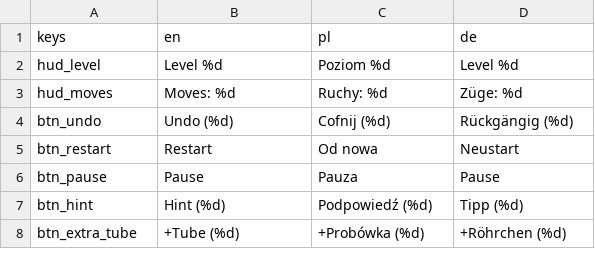
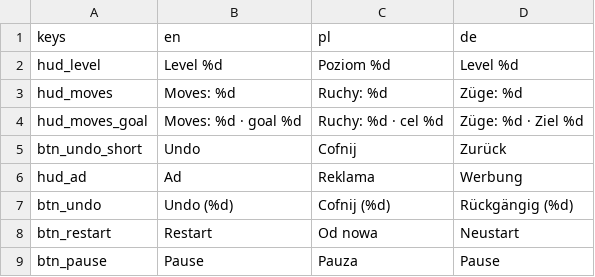
Before and after one commit to FHubert/first-auto-game, a CSV file: game/locale/strings.csv, drawn as a sheet; only a part is shown; the shorter side is filled out with more unchanged rows; the diff names each change by its address in the sheet, - before the commit and + after, or states it on an @@ line.

```diff
--- a/game/locale/strings.csv
+++ b/game/locale/strings.csv
+row 4: hud_moves_goal | Moves: %d · goal %d | Ruchy: %d · cel %d | Züge: %d · Ziel %d
+row 5: btn_undo_short | Undo | Cofnij | Zurück
+row 6: hud_ad | Ad | Reklama | Werbung
```
Also changed, not shown: 14 other files.
